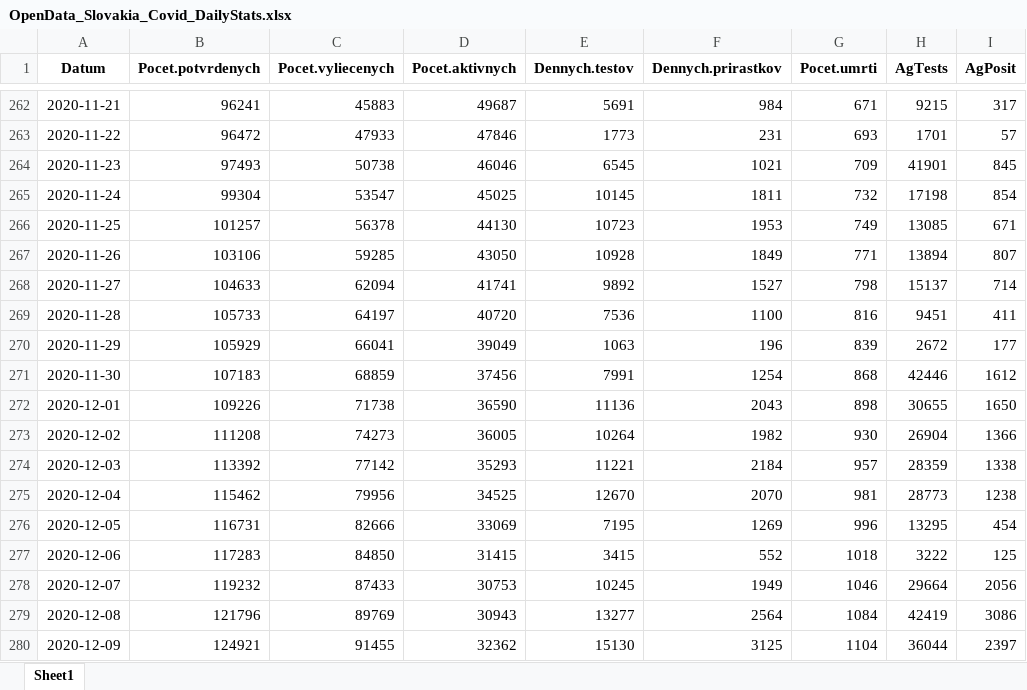
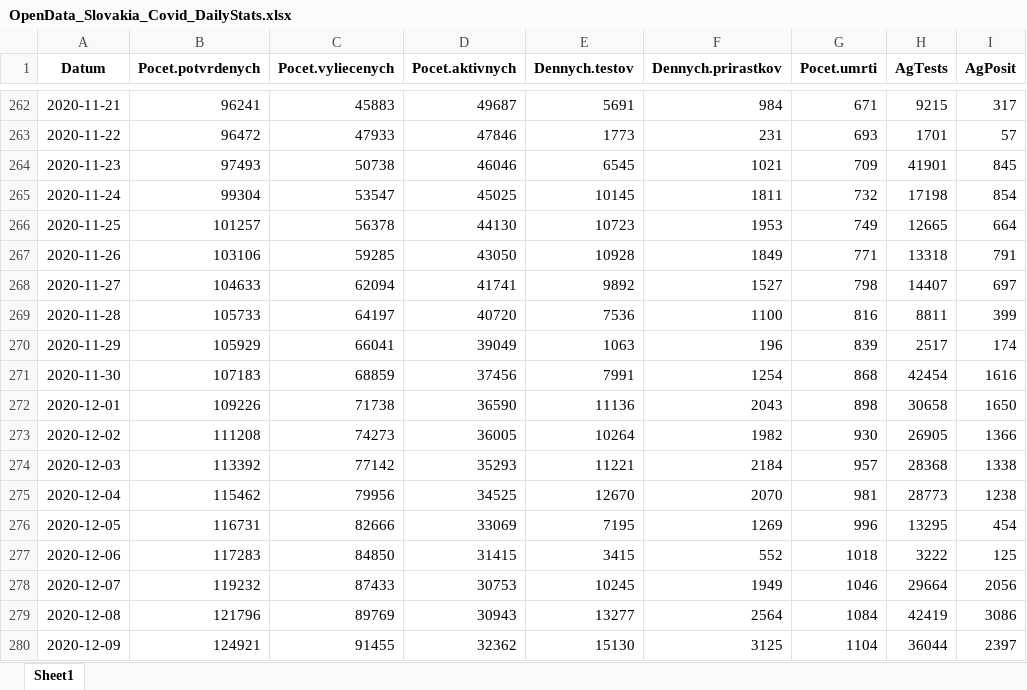
Before and after one commit to Institut-zdravotnych-analyz/covid19-data, an Excel workbook: OpenData_Slovakia_Covid_DailyStats.xlsx, sheet Sheet1, drawn as a sheet; only a part is shown, gaps mark what is left out; values as stored, in another font and other column widths than the file's, no borders; the diff covers the shown part only; the diff names each change by its address in the sheet, - before the commit and + after, or states it on an @@ line.

```diff
--- a/OpenData_Slovakia_Covid_DailyStats.xlsx (sheet Sheet1)
+++ b/OpenData_Slovakia_Covid_DailyStats.xlsx (sheet Sheet1)
-H266 (AgTests): 13085
+H266 (AgTests): 12665
-I266 (AgPosit): 671
+I266 (AgPosit): 664
-H267 (AgTests): 13894
+H267 (AgTests): 13318
-I267 (AgPosit): 807
+I267 (AgPosit): 791
-H268 (AgTests): 15137
+H268 (AgTests): 14407
-I268 (AgPosit): 714
+I268 (AgPosit): 697
-H269 (AgTests): 9451
+H269 (AgTests): 8811
-I269 (AgPosit): 411
+I269 (AgPosit): 399
-H270 (AgTests): 2672
+H270 (AgTests): 2517
-I270 (AgPosit): 177
+I270 (AgPosit): 174
-H271 (AgTests): 42446
+H271 (AgTests): 42454
-I271 (AgPosit): 1612
+I271 (AgPosit): 1616
-H272 (AgTests): 30655
+H272 (AgTests): 30658
-H273 (AgTests): 26904
+H273 (AgTests): 26905
-H274 (AgTests): 28359
+H274 (AgTests): 28368
```
Also changed, not shown: 2 added rows and 26 edited cells elsewhere in this sheet, OpenData_Slovakia_Covid_AgTests_District.xlsx, OpenData_Slovakia_Covid_PositiveTests_District.xlsx, 10 other files.
